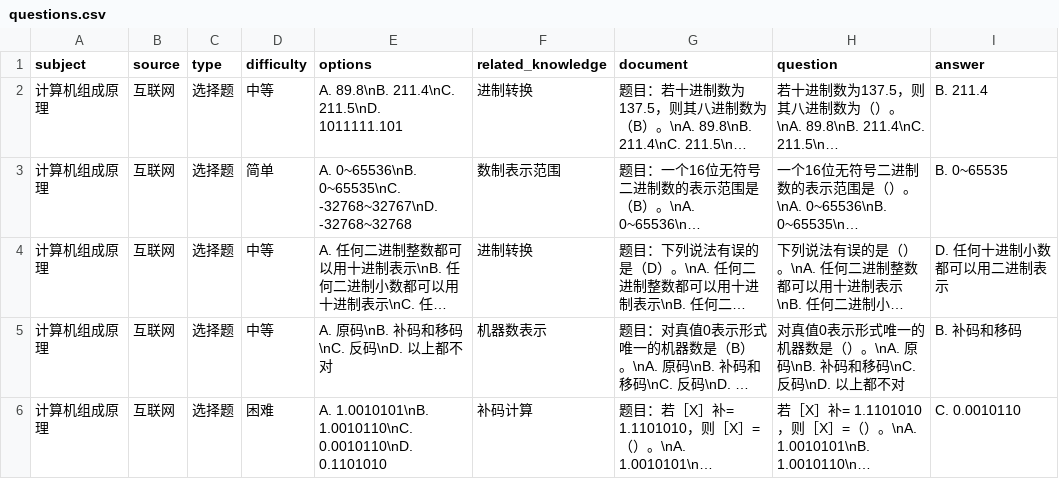
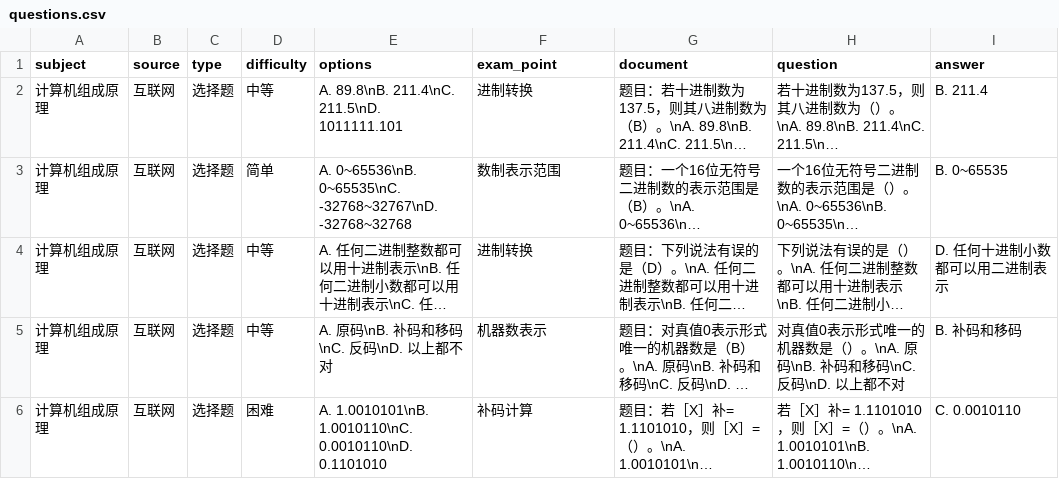
Before and after one commit to happy-riosky/Vector-Search, a CSV file: data/questions.csv, drawn as a sheet; only a part is shown; long unchanged cells end in …; the diff names each change by its address in the sheet, - before the commit and + after, or states it on an @@ line.

Commit message:
fix: 更新questions.csv文件，修改related_knowledge字段为exam_point

```diff
--- a/data/questions.csv
+++ b/data/questions.csv
-F1: related_knowledge
+F1: exam_point
```
